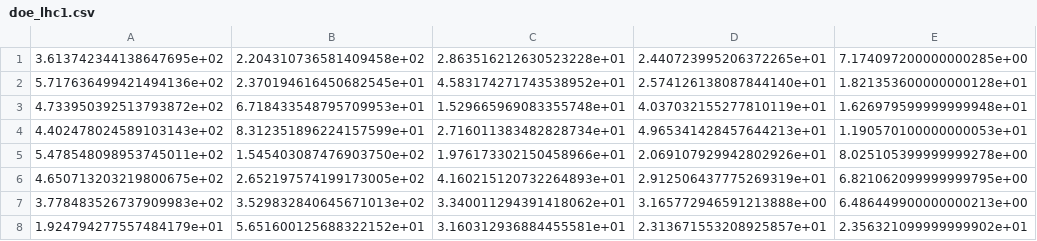
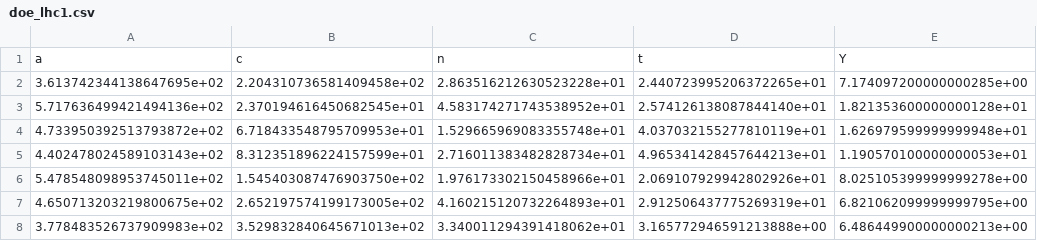
Before and after one commit to vardhah/UUV-design-optimization, a CSV file: Single_shot_Optimization/data/doe_lhc1.csv, drawn as a sheet; only a part is shown; the shorter side is filled out with more unchanged rows.

Commit message:
added data label

```diff
--- a/Single_shot_Optimization/data/doe_lhc1.csv
+++ b/Single_shot_Optimization/data/doe_lhc1.csv
@@ -1 +1,2 @@
+a,c,n,t,Y
 3.613742344138647695e+02,2.204310736581409458e+02,2.863516212630523228e+01,2.440723995206372265e+01,7.174097200000000285e+00
```
Also changed, not shown: Single_shot_Optimization/data/doe_lhc2.csv, Single_shot_Optimization/data/doe_lhc3.csv, 27 other files.
